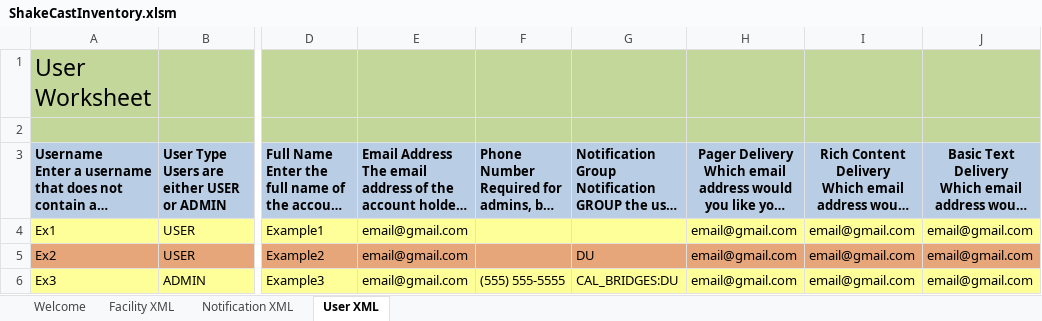
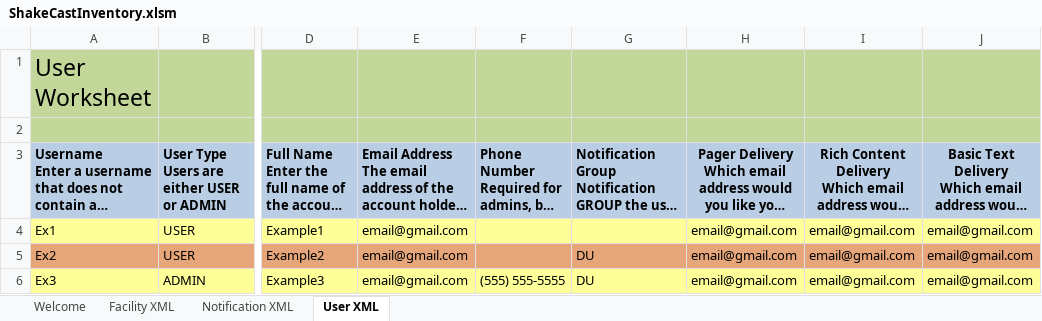
Before and after one commit to dslosky-usgs/ShakeCast-VBA, an Excel workbook: Workbook/ShakeCastInventory.xlsm, sheet User XML, drawn as a sheet; only a part is shown, gaps mark what is left out; long unchanged cells end in …; values as stored, in another font and other column widths than the file's, no borders; charts and pictures and table styles not drawn; the diff names each change by its address in the sheet, - before the commit and + after, or states it on an @@ line.

```diff
--- a/Workbook/ShakeCastInventory.xlsm (sheet User XML)
+++ b/Workbook/ShakeCastInventory.xlsm (sheet User XML)
-G6: CAL_BRIDGES:DU
+G6: DU
```
Also changed, not shown: sheet Notification XML, sheet Facility XML, 35 other files.
